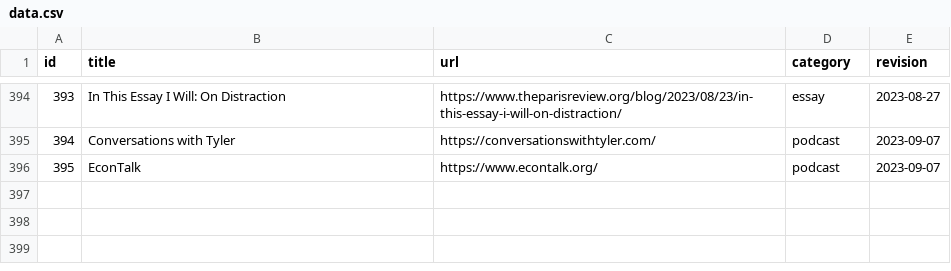
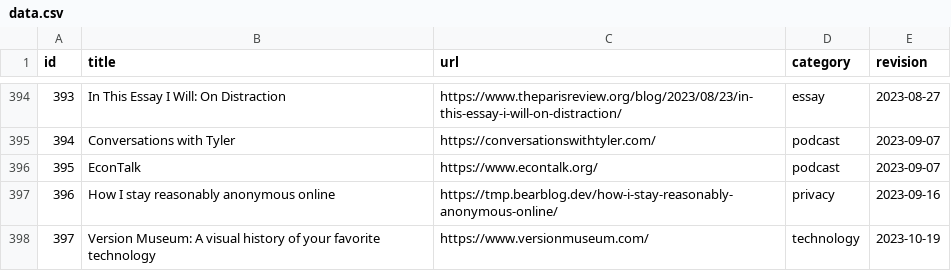
Before and after one commit to erikgahner/links, a CSV file: data.csv, drawn as a sheet; only a part is shown, gaps mark what is left out.

```diff
--- a/data.csv
+++ b/data.csv
@@ -396 +396,3 @@ id,title,url,category,revision
 395,"EconTalk",https://www.econtalk.org/,podcast,"2023-09-07"
+396,"How I stay reasonably anonymous online",https://tmp.bearblog.dev/how-i-stay-reasonably-anonymous-online/,privacy,"2023-09-16"
+397,"Version Museum: A visual history of your favorite technology",https://www.versionmuseum.com/,technology,"2023-10-19"
```
Also changed, not shown: 1 other file.
